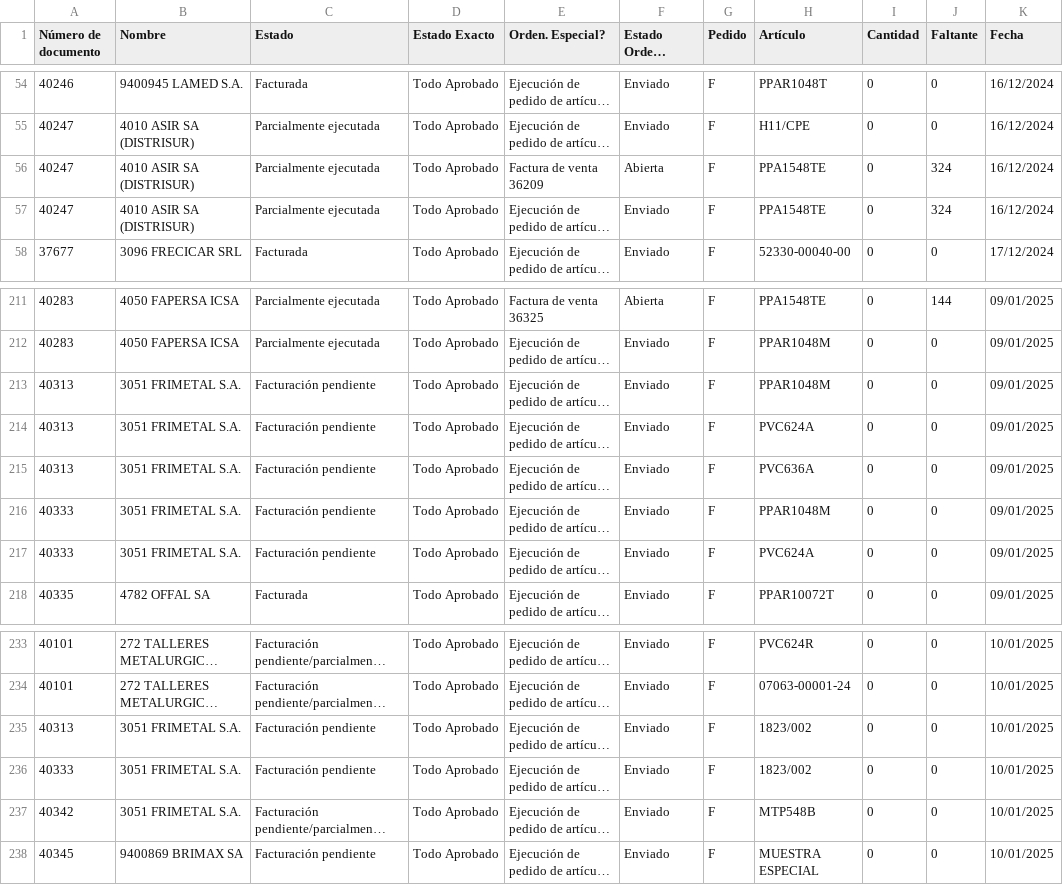
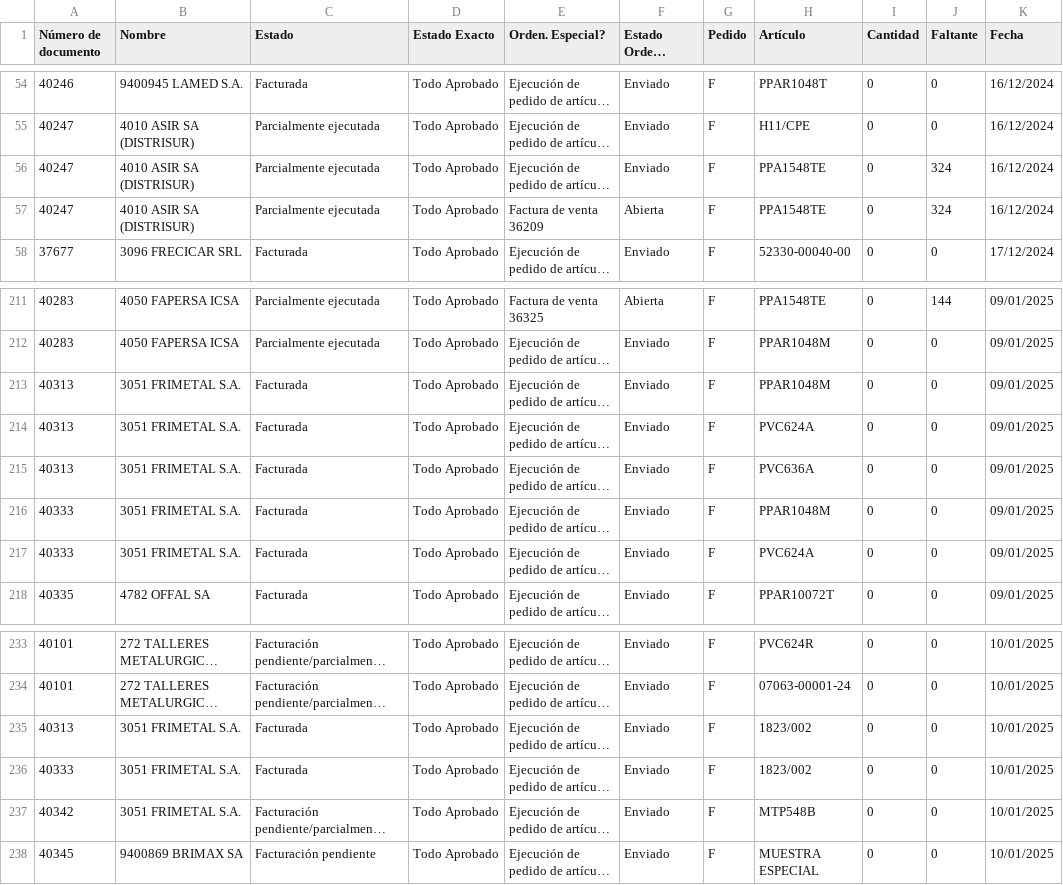
Before and after one commit to Castle-SA/segimiento.github.io, a CSV file: path/to/preparacion.csv, drawn as a sheet; only a part is shown, gaps mark what is left out; long unchanged cells end in …; the diff names each change by its address in the sheet, - before the commit and + after, or states it on an @@ line.

```diff
--- a/path/to/preparacion.csv
+++ b/path/to/preparacion.csv
@@ row 57 moved to row 56: 40247 @@
-C213:C217 (Estado): Facturación pendiente
+C213:C217 (Estado): Facturada
-C235:C236 (Estado): Facturación pendiente
+C235:C236 (Estado): Facturada
```
Also changed, not shown: path/to/control_gp.csv.
